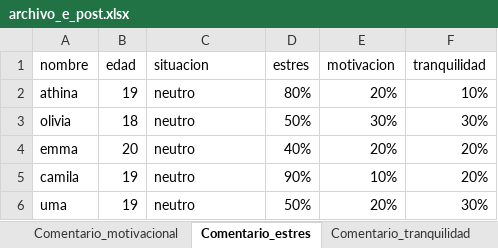
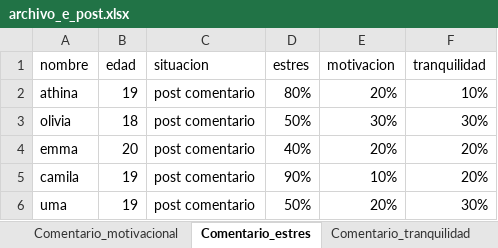
Before and after one commit to emmabergm/simulador-propagacion-emocional, an Excel workbook: archivos/archivo_e_post.xlsx, sheet Comentario_estres, drawn as a sheet; values as stored, in another font and other column widths than the file's, no borders; charts and pictures not drawn; the diff names each change by its address in the sheet, - before the commit and + after, or states it on an @@ line.

Commit message:
Update archivo_e_post.xlsx

```diff
--- a/archivos/archivo_e_post.xlsx (sheet Comentario_estres)
+++ b/archivos/archivo_e_post.xlsx (sheet Comentario_estres)
-C2:C6 (situacion): neutro
+C2:C6 (situacion): post comentario
```
Also changed, not shown: sheet Comentario_tranquilidad, sheet Comentario_motivacional, charts or pictures.
